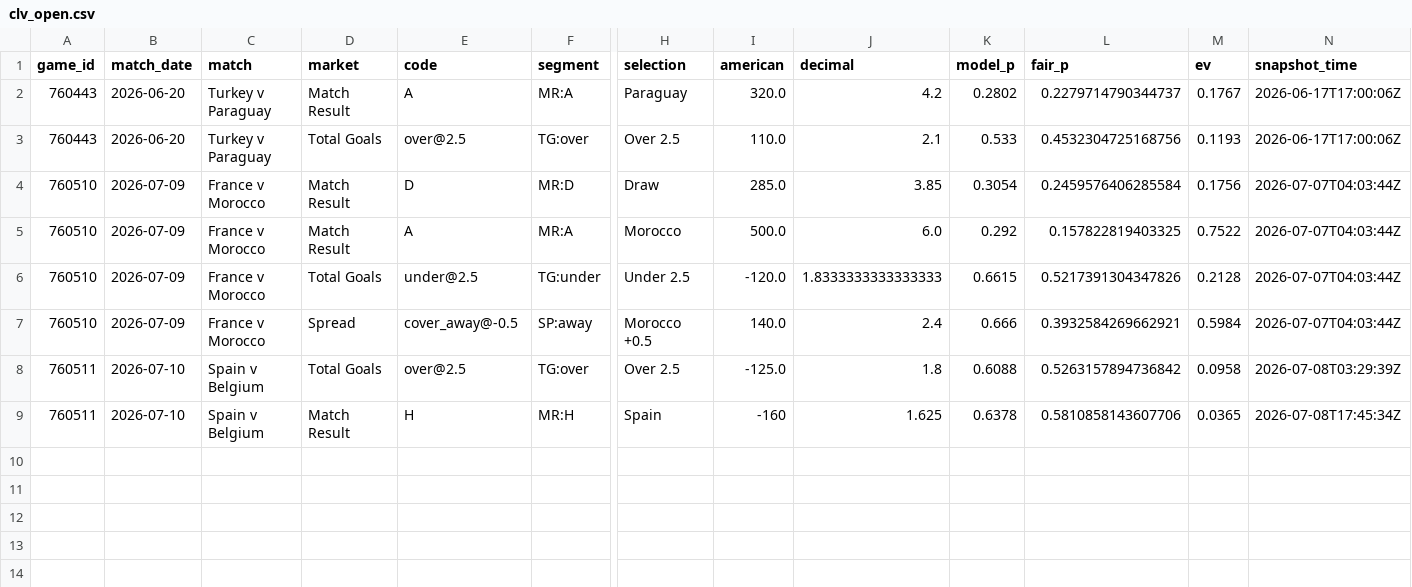
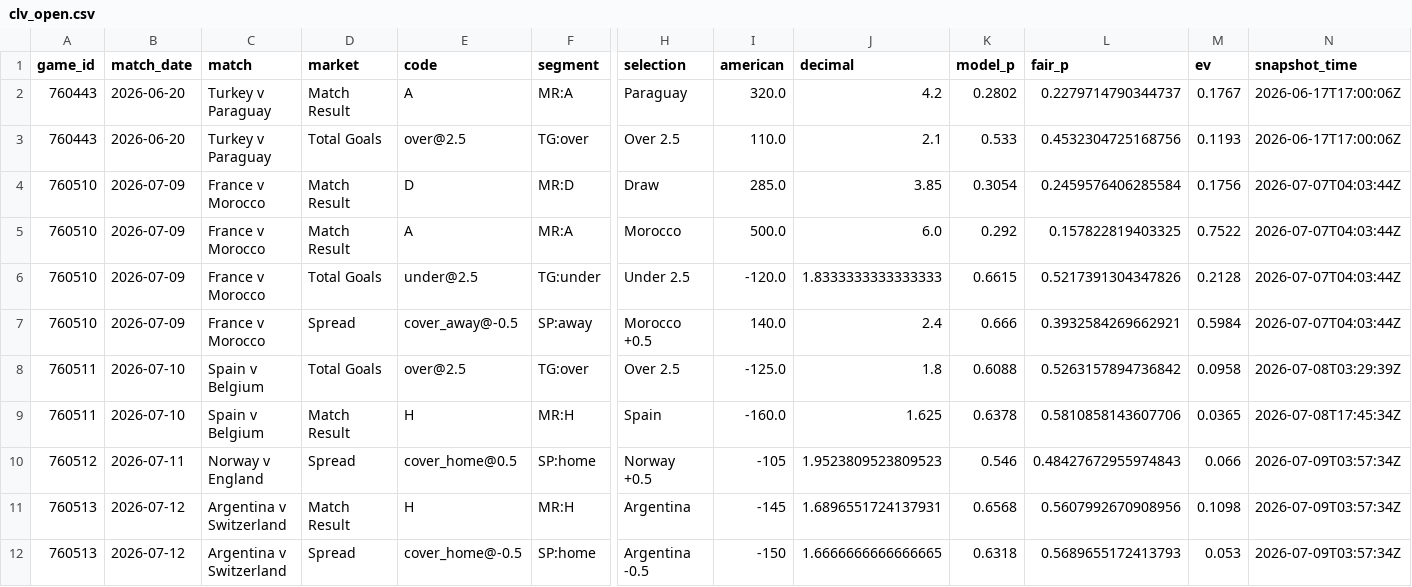
Before and after one commit to mgwinnier/soccer-model, a CSV file: reports/clv_open.csv, drawn as a sheet; only a part is shown, gaps mark what is left out; rows hold the shown columns only; the diff names each change by its address in the sheet, - before the commit and + after, or states it on an @@ line.

```diff
--- a/reports/clv_open.csv
+++ b/reports/clv_open.csv
-I9 (american): -160
+I9 (american): -160.0
+row 10: 760512 | 2026-07-11 | Norway v England | Spread | cover_home@0.5 | SP:home | Norway +0.5 | -105 | 1.9523809523809523 | 0.546 | 0.48427672955974843 | 0.066 | 2026-07-09T03:57:34Z
+row 11: 760513 | 2026-07-12 | Argentina v Switzerland | Match Result | H | MR:H | Argentina | -145 | 1.6896551724137931 | 0.6568 | 0.5607992670908956 | 0.1098 | 2026-07-09T03:57:34Z
+row 12: 760513 | 2026-07-12 | Argentina v Switzerland | Spread | cover_home@-0.5 | SP:home | Argentina -0.5 | -150 | 1.6666666666666665 | 0.6318 | 0.5689655172413793 | 0.053 | 2026-07-09T03:57:34Z
```
